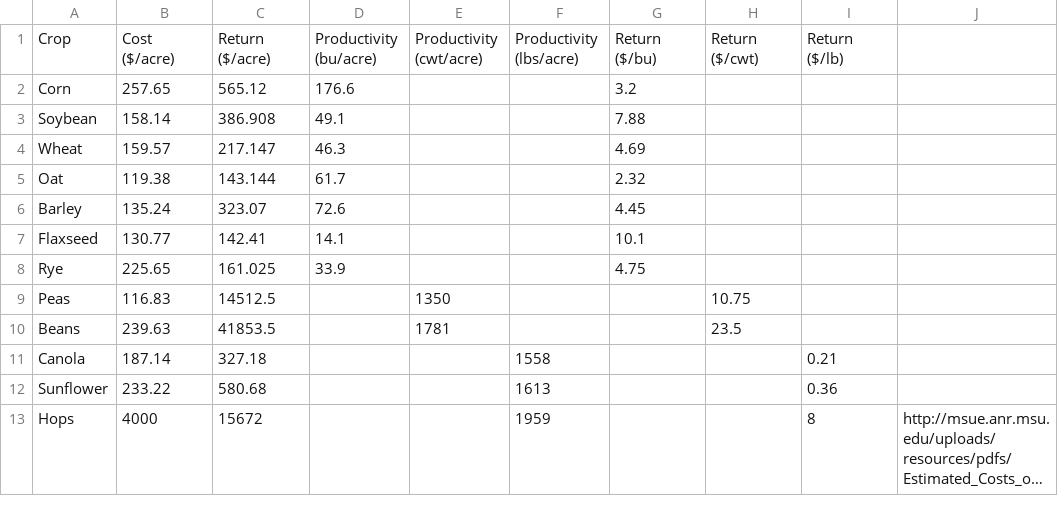
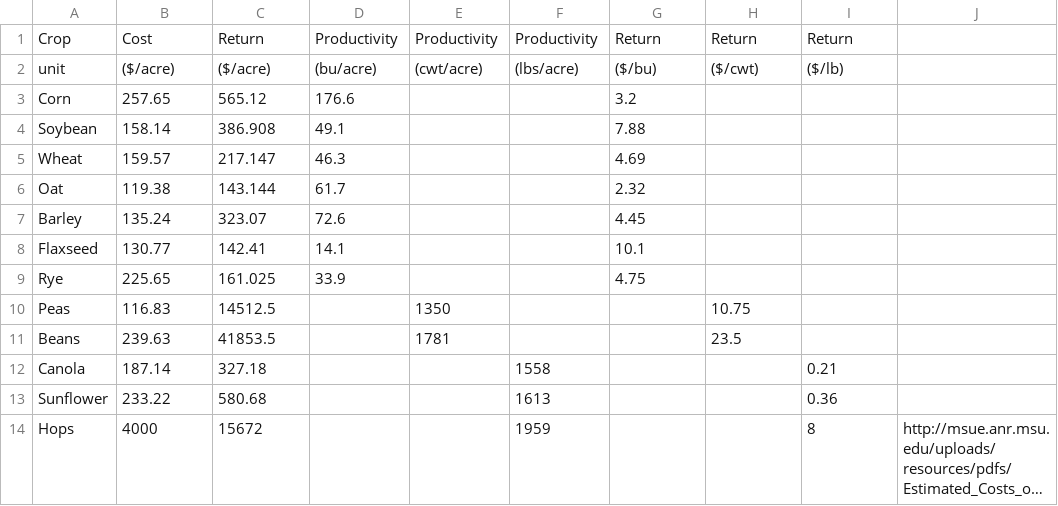
Before and after one commit to jweiae/FarmOpt, a CSV file: crops.csv, drawn as a sheet; long unchanged cells end in ….

Commit message:
Update crops.csv

```diff
--- a/crops.csv
+++ b/crops.csv
@@ -1,2 +1,3 @@
-Crop,Cost ($/acre),Return ($/acre),Productivity (bu/acre),Productivity (cwt/acre),Productivity (lbs/acre),Return ($/bu),Return ($/cwt),Return ($/lb),
+Crop,Cost,Return,Productivity,Productivity,Productivity,Return,Return,Return,
+unit,($/acre), ($/acre), (bu/acre), (cwt/acre), (lbs/acre), ($/bu), ($/cwt), ($/lb)
 Corn,257.65,565.12,176.6,,,3.2,,,
```
